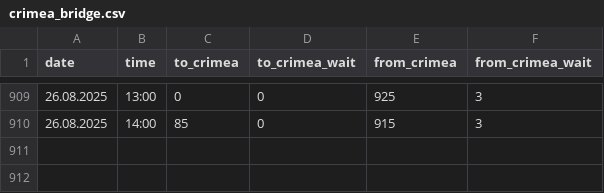
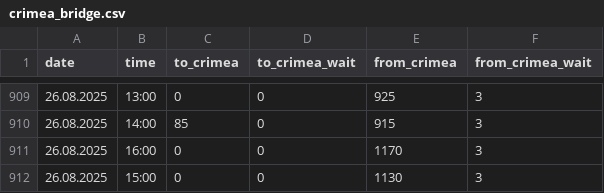
Before and after one commit to nik0lya-l/bridge_parser, a CSV file: crimea_bridge.csv, drawn as a sheet; only a part is shown, gaps mark what is left out.

```diff
--- a/crimea_bridge.csv
+++ b/crimea_bridge.csv
@@ -910 +910,3 @@ date,time,to_crimea,to_crimea_wait,from_crimea,from_crimea_wait
 26.08.2025,14:00,85,0,915,3
+26.08.2025,16:00,0,0,1170,3
+26.08.2025,15:00,0,0,1130,3
```
Also changed, not shown: 1 other file.
